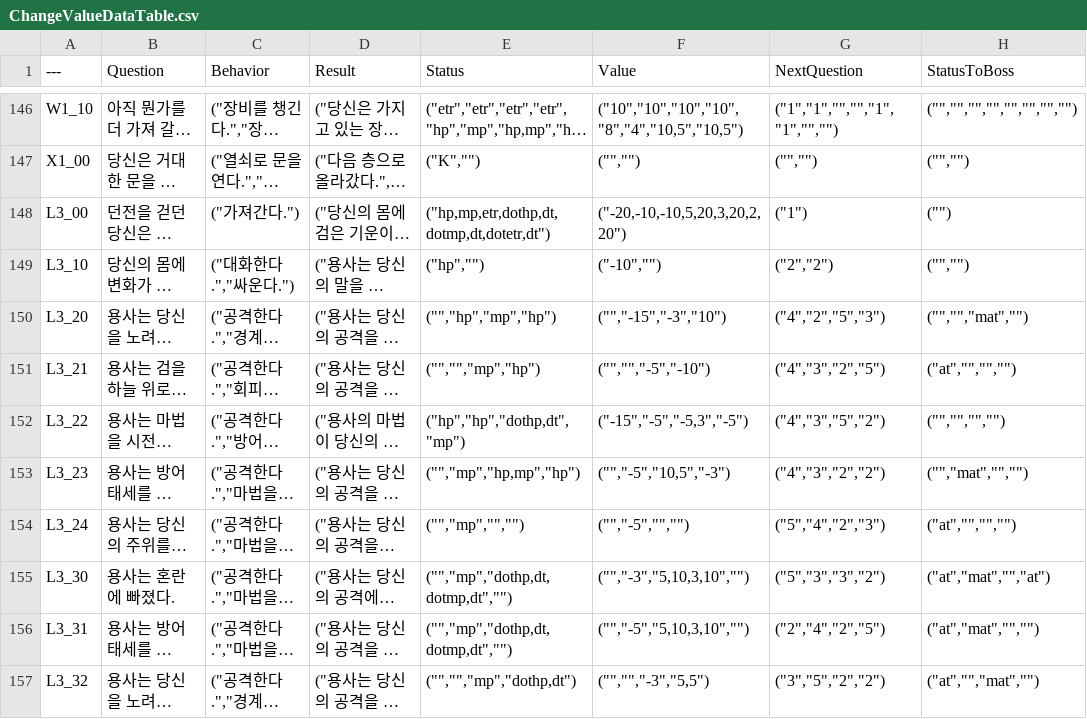
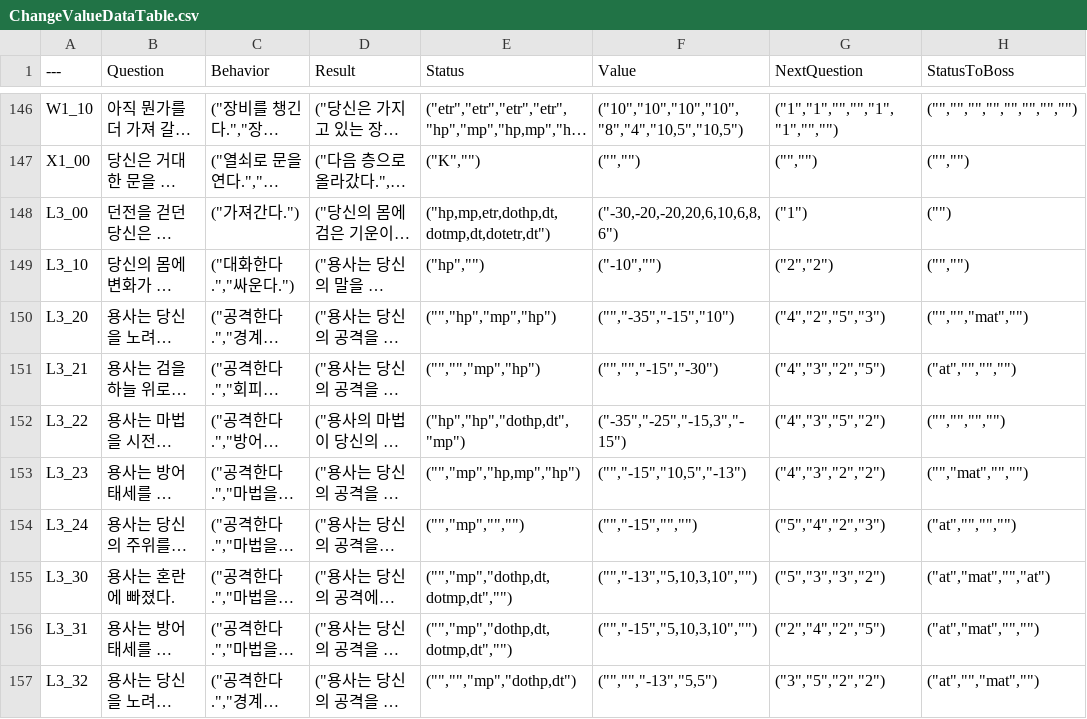
Before and after one commit to sthie/SelectWorm, a CSV file: Data/ChangeValueDataTable.csv, drawn as a sheet; only a part is shown, gaps mark what is left out; long unchanged cells end in …; the diff covers the shown part only; the diff names each change by its address in the sheet, - before the commit and + after, or states it on an @@ line.

Commit message:
up

```diff
--- a/Data/ChangeValueDataTable.csv
+++ b/Data/ChangeValueDataTable.csv
-F148 (Value): ("-20,-10,-10,5,20,3,20,2,20")
+F148 (Value): ("-30,-20,-20,20,6,10,6,8,6")
-F150 (Value): ("","-15","-3","10")
+F150 (Value): ("","-35","-15","10")
-F151 (Value): ("","","-5","-10")
+F151 (Value): ("","","-15","-30")
-F152 (Value): ("-15","-5","-5,3","-5")
+F152 (Value): ("-35","-25","-15,3","-15")
-F153 (Value): ("","-5","10,5","-3")
+F153 (Value): ("","-15","10,5","-13")
-F154 (Value): ("","-5","","")
+F154 (Value): ("","-15","","")
-F155 (Value): ("","-3","5,10,3,10","")
+F155 (Value): ("","-13","5,10,3,10","")
-F156 (Value): ("","-5","5,10,3,10","")
+F156 (Value): ("","-15","5,10,3,10","")
-F157 (Value): ("","","-3","5,5")
+F157 (Value): ("","","-13","5,5")
```
Also changed, not shown: 23 edited cells elsewhere in this file.
